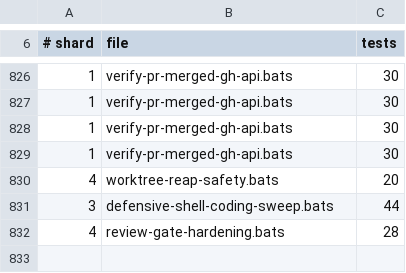
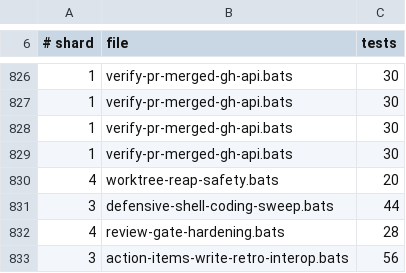
Before and after one commit to gaiastudio-ai/gaia-framework, a TSV file: .github/bats-shard-assignments.tsv, drawn as a sheet; only a part is shown, gaps mark what is left out; the diff names each change by its address in the sheet, - before the commit and + after, or states it on an @@ line.

Commit message:
fix(action-items-write): handle unquoted ids, any-indent dedup, indent-preserving append (#2289)
Story: E28-S368

```diff
--- a/.github/bats-shard-assignments.tsv
+++ b/.github/bats-shard-assignments.tsv
+row 833: 3 | action-items-write-retro-interop.bats | 56
```
Also changed, not shown: 3 other files.
